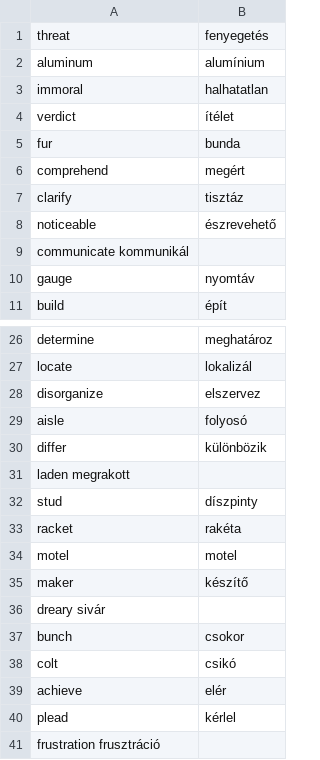
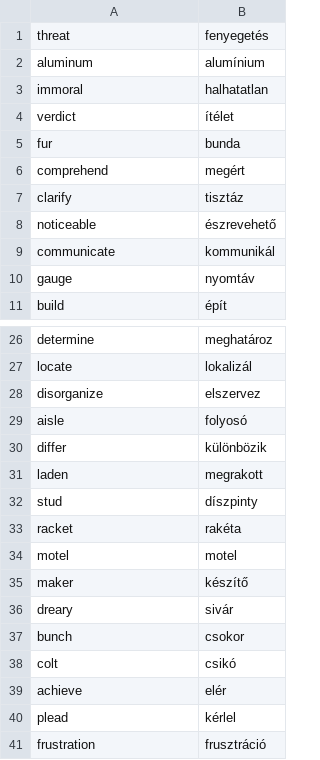
Before and after one commit to makrai/simlex999-hu, a TSV file: supplem_dict.tsv, drawn as a sheet; only a part is shown, gaps mark what is left out.

Commit message:
separator

```diff
--- a/supplem_dict.tsv
+++ b/supplem_dict.tsv
@@ -8,3 +8,3 @@ clarify	tisztáz
 noticeable	észrevehető
-communicate kommunikál
+communicate	kommunikál
 gauge	nyomtáv
@@ -30,3 +30,3 @@ aisle	folyosó
 differ	különbözik
-laden megrakott
+laden	megrakott
 stud	díszpinty
@@ -35,3 +35,3 @@ motel	motel
 maker	készítő
-dreary sivár
+dreary	sivár
 bunch	csokor
@@ -40,2 +40,2 @@ achieve	elér
 plead	kérlel
-frustration frusztráció
+frustration	frusztráció
```
